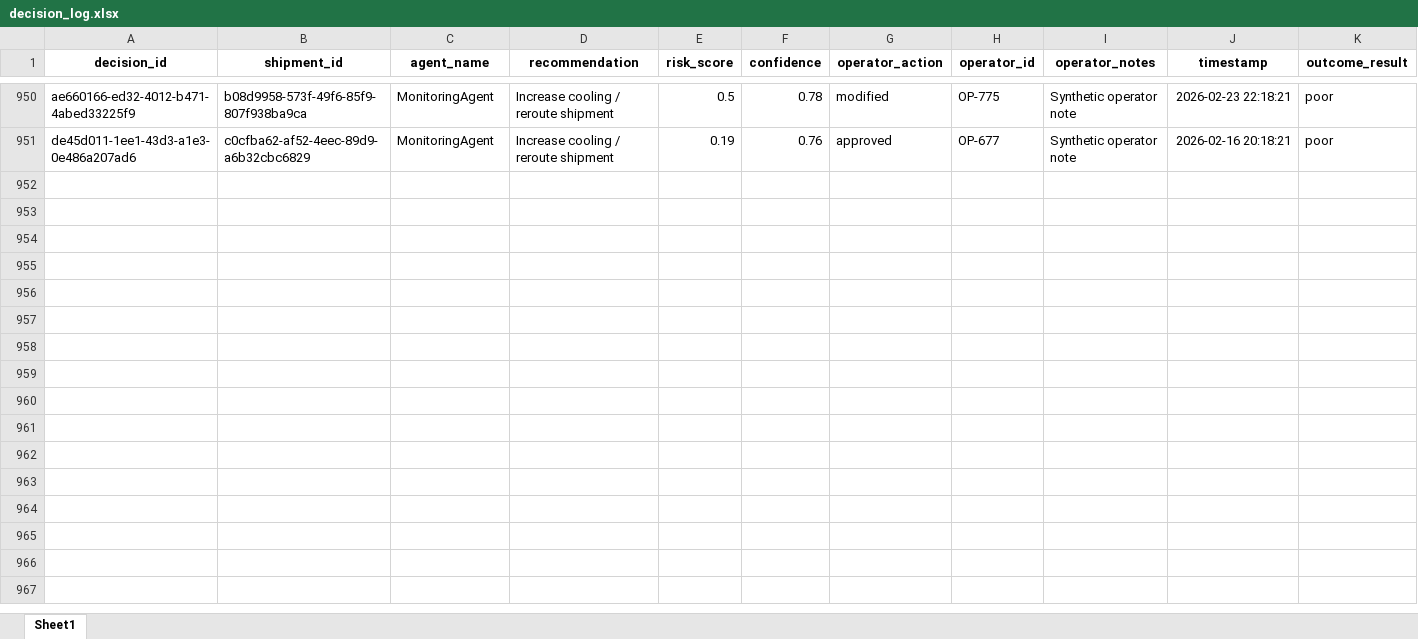
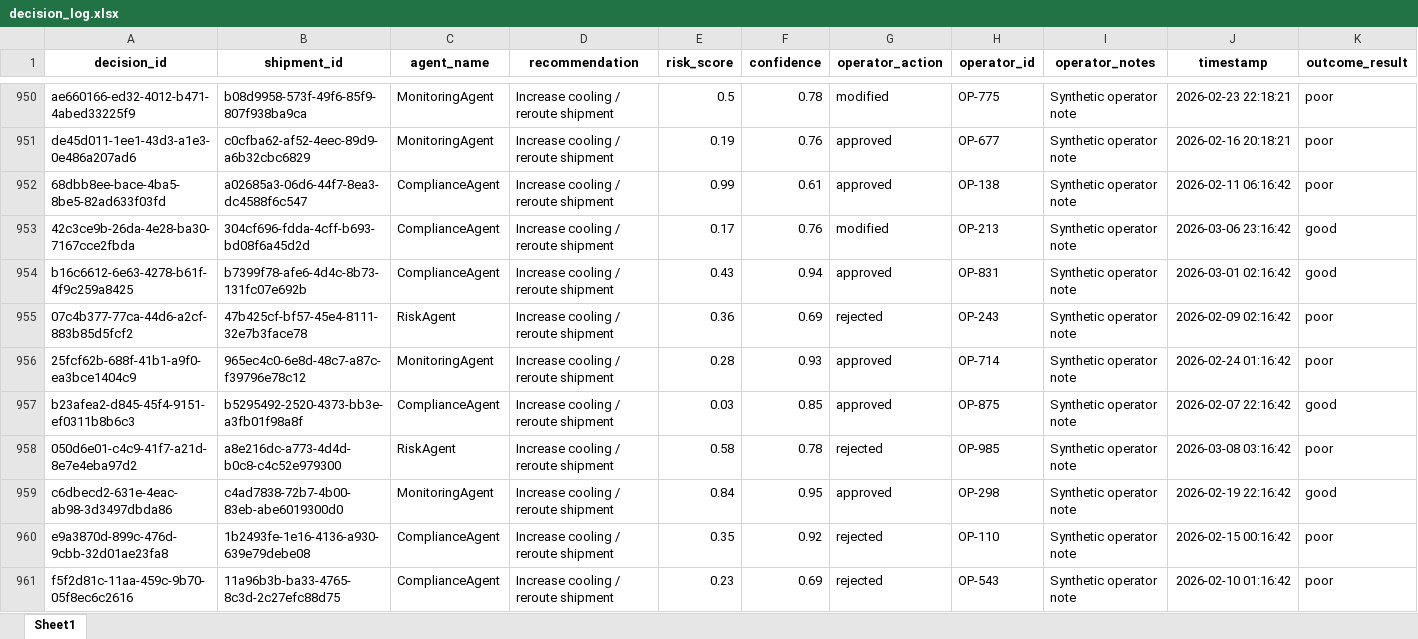
Before and after one commit to KavyaKunchaparthi/cold-chain-data-generator, an Excel workbook: decision_log.xlsx, sheet Sheet1, drawn as a sheet; only a part is shown, gaps mark what is left out; values as stored, in another font and other column widths than the file's, no borders; the diff covers the shown part only; the diff names each change by its address in the sheet, - before the commit and + after, or states it on an @@ line.

```diff
--- a/decision_log.xlsx (sheet Sheet1)
+++ b/decision_log.xlsx (sheet Sheet1)
+row 952: 68dbb8ee-bace-4ba5-8be5-82ad633f03fd | a02685a3-06d6-44f7-8ea3-dc4588f6c547 | ComplianceAgent | Increase cooling / reroute shipment | 0.99 | 0.61 | approved | OP-138 | Synthetic operator note | 2026-02-11 06:16:42 | poor
+row 953: 42c3ce9b-26da-4e28-ba30-7167cce2fbda | 304cf696-fdda-4cff-b693-bd08f6a45d2d | ComplianceAgent | Increase cooling / reroute shipment | 0.17 | 0.76 | modified | OP-213 | Synthetic operator note | 2026-03-06 23:16:42 | good
+row 954: b16c6612-6e63-4278-b61f-4f9c259a8425 | b7399f78-afe6-4d4c-8b73-131fc07e692b | ComplianceAgent | Increase cooling / reroute shipment | 0.43 | 0.94 | approved | OP-831 | Synthetic operator note | 2026-03-01 02:16:42 | good
+row 955: 07c4b377-77ca-44d6-a2cf-883b85d5fcf2 | 47b425cf-bf57-45e4-8111-32e7b3face78 | RiskAgent | Increase cooling / reroute shipment | 0.36 | 0.69 | rejected | OP-243 | Synthetic operator note | 2026-02-09 02:16:42 | poor
+row 956: 25fcf62b-688f-41b1-a9f0-ea3bce1404c9 | 965ec4c0-6e8d-48c7-a87c-f39796e78c12 | MonitoringAgent | Increase cooling / reroute shipment | 0.28 | 0.93 | approved | OP-714 | Synthetic operator note | 2026-02-24 01:16:42 | poor
+row 957: b23afea2-d845-45f4-9151-ef0311b8b6c3 | b5295492-2520-4373-bb3e-a3fb01f98a8f | ComplianceAgent | Increase cooling / reroute shipment | 0.03 | 0.85 | approved | OP-875 | Synthetic operator note | 2026-02-07 22:16:42 | good
+row 958: 050d6e01-c4c9-41f7-a21d-8e7e4eba97d2 | a8e216dc-a773-4d4d-b0c8-c4c52e979300 | RiskAgent | Increase cooling / reroute shipment | 0.58 | 0.78 | rejected | OP-985 | Synthetic operator note | 2026-03-08 03:16:42 | poor
+row 959: c6dbecd2-631e-4eac-ab98-3d3497dbda86 | c4ad7838-72b7-4b00-83eb-abe6019300d0 | MonitoringAgent | Increase cooling / reroute shipment | 0.84 | 0.95 | approved | OP-298 | Synthetic operator note | 2026-02-19 22:16:42 | good
+row 960: e9a3870d-899c-476d-9cbb-32d01ae23fa8 | 1b2493fe-1e16-4136-a930-639e79debe08 | ComplianceAgent | Increase cooling / reroute shipment | 0.35 | 0.92 | rejected | OP-110 | Synthetic operator note | 2026-02-15 00:16:42 | poor
+row 961: f5f2d81c-11aa-459c-9b70-05f8ec6c2616 | 11a96b3b-ba33-4765-8c3d-2c27efc88d75 | ComplianceAgent | Increase cooling / reroute shipment | 0.23 | 0.69 | rejected | OP-543 | Synthetic operator note | 2026-02-10 01:16:42 | poor
```
Also changed, not shown: 40 added rows elsewhere in this sheet, events.xlsx, products_master.xlsx, 3 other files.
